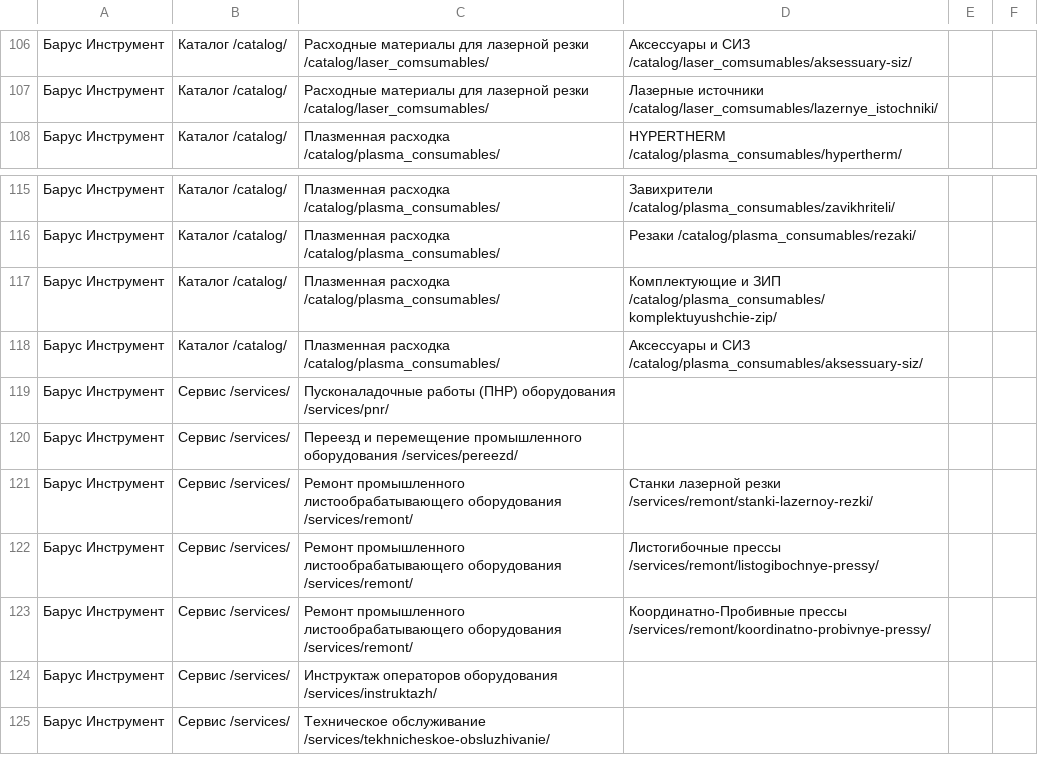
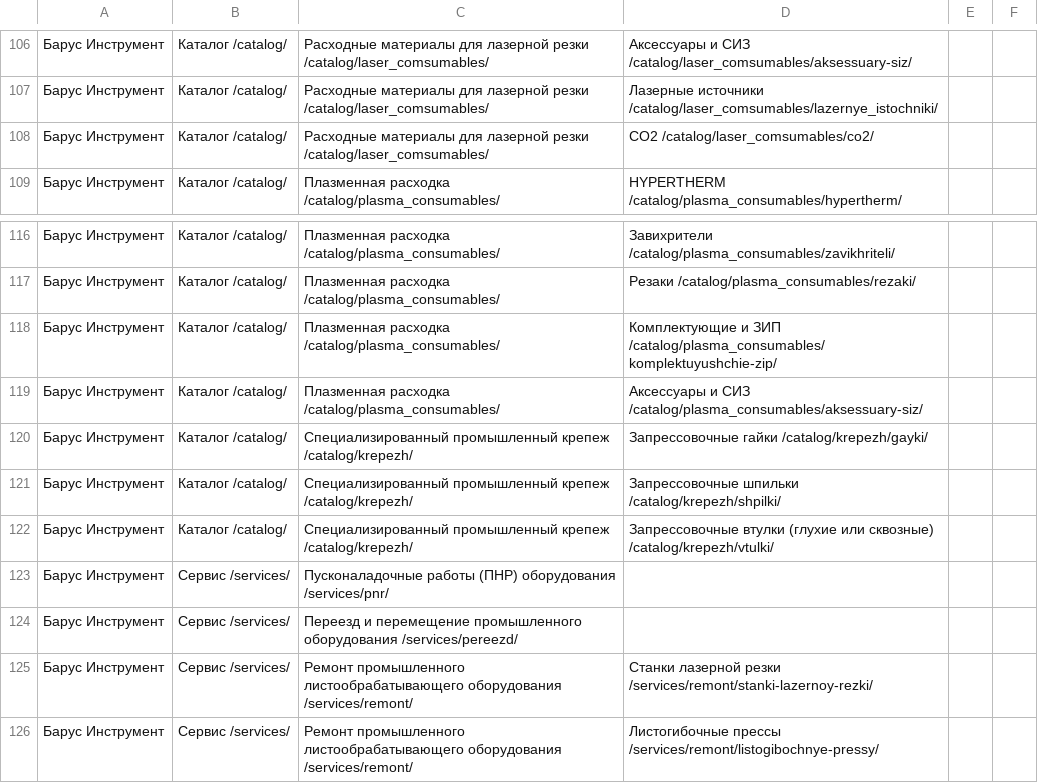
Before and after one commit to rodrigesdmitriy-ux/barus-meeting-0908, a CSV file: structure-v3/barus-struktura.csv, drawn as a sheet; only a part is shown, gaps mark what is left out; the shorter side is filled out with more unchanged rows.

```diff
--- a/structure-v3/barus-struktura.csv
+++ b/structure-v3/barus-struktura.csv
@@ -107,2 +107,3 @@
 Барус Инструмент,Каталог  /catalog/,Расходные материалы для лазерной резки  /catalog/laser_comsumables/,Лазерные источники  /catalog/laser_comsumables/lazernye_istochniki/,,
+Барус Инструмент,Каталог  /catalog/,Расходные материалы для лазерной резки  /catalog/laser_comsumables/,CO2  /catalog/laser_comsumables/co2/,,
 Барус Инструмент,Каталог  /catalog/,Плазменная расходка  /catalog/plasma_consumables/,HYPERTHERM  /catalog/plasma_consumables/hypertherm/,,
@@ -118,2 +119,5 @@
 Барус Инструмент,Каталог  /catalog/,Плазменная расходка  /catalog/plasma_consumables/,Аксессуары и СИЗ  /catalog/plasma_consumables/aksessuary-siz/,,
+Барус Инструмент,Каталог  /catalog/,Специализированный промышленный крепеж  /catalog/krepezh/,Запрессовочные гайки  /catalog/krepezh/gayki/,,
+Барус Инструмент,Каталог  /catalog/,Специализированный промышленный крепеж  /catalog/krepezh/,Запрессовочные шпильки  /catalog/krepezh/shpilki/,,
+Барус Инструмент,Каталог  /catalog/,Специализированный промышленный крепеж  /catalog/krepezh/,Запрессовочные втулки (глухие или сквозные)  /catalog/krepezh/vtulki/,,
 Барус Инструмент,Сервис  /services/,Пусконаладочные работы (ПНР) оборудования  /services/pnr/,,,
```
Also changed, not shown: 3 other files.
